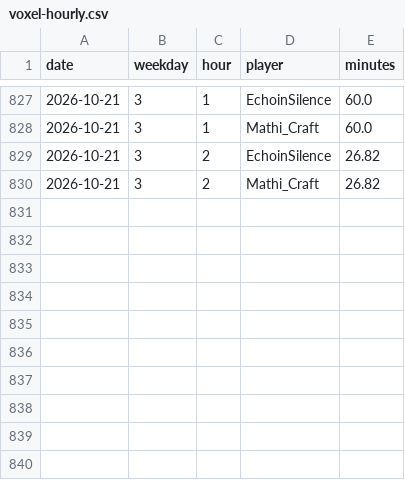
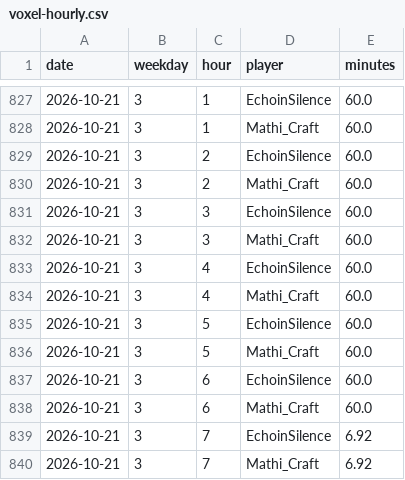
Before and after one commit to mathijsboogaert/Voxel, a CSV file: docs/data/voxel-hourly.csv, drawn as a sheet; only a part is shown, gaps mark what is left out.

```diff
--- a/docs/data/voxel-hourly.csv
+++ b/docs/data/voxel-hourly.csv
@@ -828,3 +828,13 @@ date,weekday,hour,player,minutes
 2026-10-21,3,1,Mathi_Craft,60.0
-2026-10-21,3,2,EchoinSilence,26.82
-2026-10-21,3,2,Mathi_Craft,26.82
+2026-10-21,3,2,EchoinSilence,60.0
+2026-10-21,3,2,Mathi_Craft,60.0
+2026-10-21,3,3,EchoinSilence,60.0
+2026-10-21,3,3,Mathi_Craft,60.0
+2026-10-21,3,4,EchoinSilence,60.0
+2026-10-21,3,4,Mathi_Craft,60.0
+2026-10-21,3,5,EchoinSilence,60.0
+2026-10-21,3,5,Mathi_Craft,60.0
+2026-10-21,3,6,EchoinSilence,60.0
+2026-10-21,3,6,Mathi_Craft,60.0
+2026-10-21,3,7,EchoinSilence,6.92
+2026-10-21,3,7,Mathi_Craft,6.92
```
Also changed, not shown: docs/data/afk-history.csv, docs/data/voxel-sessions.csv, 2 other files.
